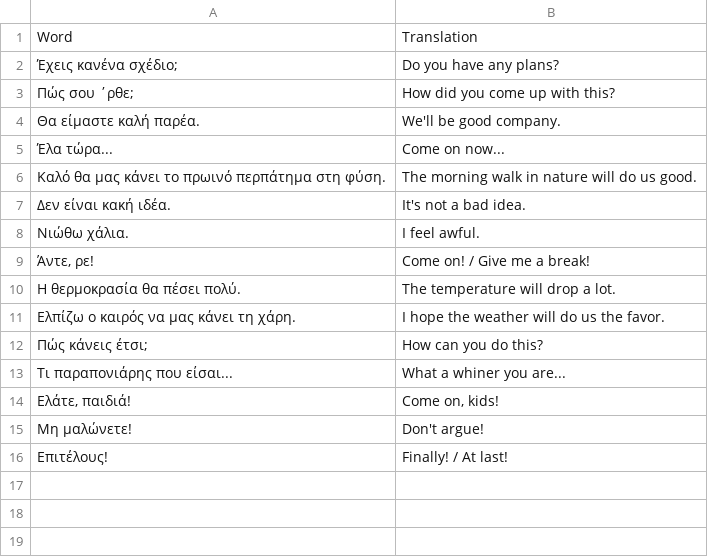
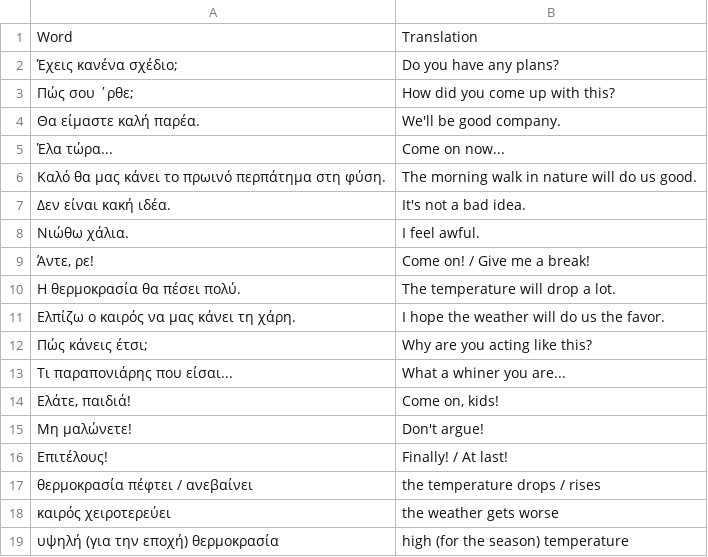
Before and after one commit to EEE-project/created_with_eee, a TSV file: modern_greek/ellinika_b/chapter_08/phrases.tsv, drawn as a sheet.

```diff
--- a/modern_greek/ellinika_b/chapter_08/phrases.tsv
+++ b/modern_greek/ellinika_b/chapter_08/phrases.tsv
@@ -11,3 +11,3 @@ Word	Translation
 Ελπίζω ο καιρός να μας κάνει τη χάρη.	I hope the weather will do us the favor.
-Πώς κάνεις έτσι;	How can you do this?
+Πώς κάνεις έτσι;	Why are you acting like this?
 Τι παραπονιάρης που είσαι...	What a whiner you are...
@@ -16 +16,4 @@ Word	Translation
 Επιτέλους!	Finally! / At last!
+θερμοκρασία πέφτει / ανεβαίνει	the temperature drops / rises
+καιρός χειροτερεύει	the weather gets worse
+υψηλή (για την εποχή) θερμοκρασία	high (for the season) temperature
```
Also changed, not shown: modern_greek/ellinika_b/chapter_06/phrases_ru.tsv, modern_greek/ellinika_b/chapter_08/phrases_ru.tsv, 43 other files.
